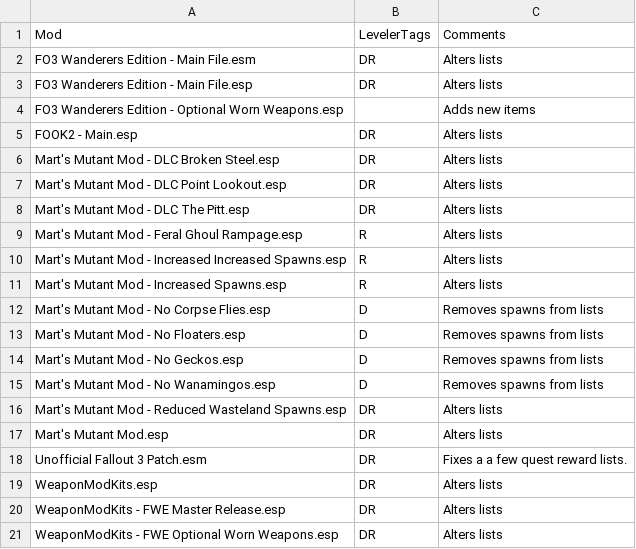
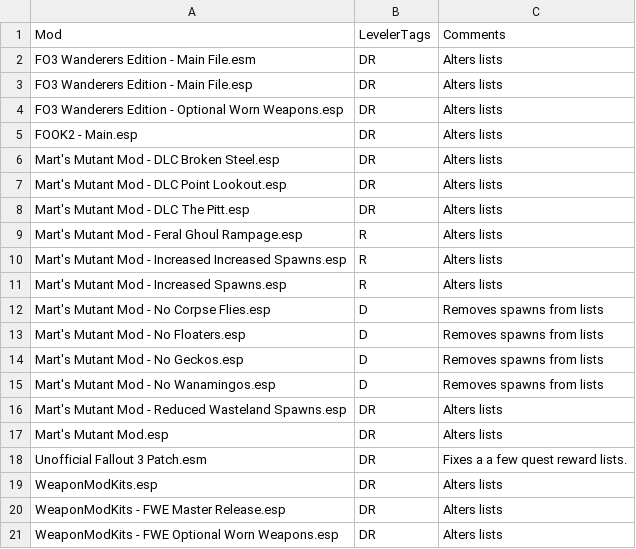
Before and after one commit to valda/garybash, a CSV file: Data/Bash Patches/Leveled Lists.csv, drawn as a sheet.

Commit message:
Add preset bash tag to FWE-Optional Worn Weapons.

```diff
--- a/Data/Bash Patches/Leveled Lists.csv
+++ b/Data/Bash Patches/Leveled Lists.csv
@@ -3,3 +3,3 @@
 "FO3 Wanderers Edition - Main File.esp","DR","Alters lists"
-"FO3 Wanderers Edition - Optional Worn Weapons.esp",,"Adds new items"
+"FO3 Wanderers Edition - Optional Worn Weapons.esp","DR","Alters lists"
 "FOOK2 - Main.esp","DR","Alters lists"
```
Also changed, not shown: 1 other file.
